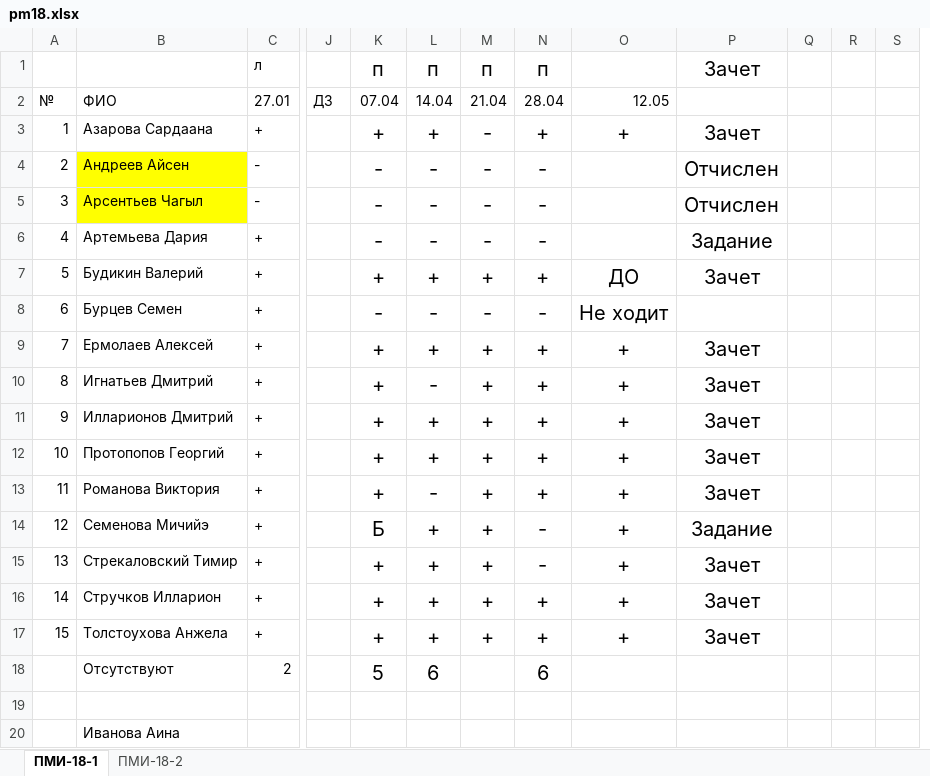
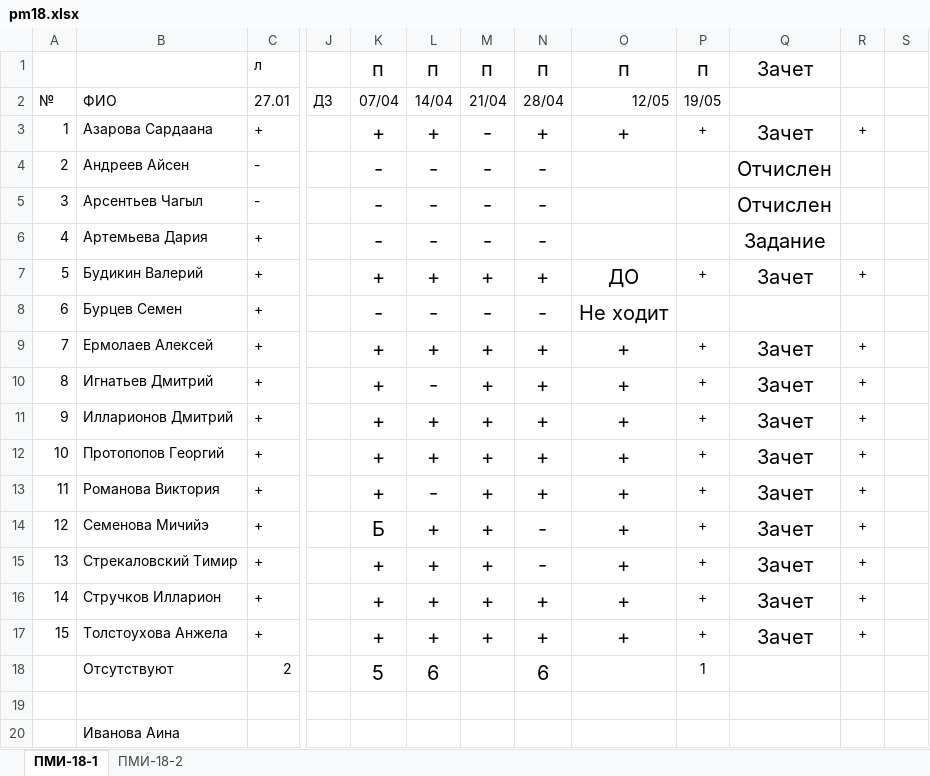
Before and after one commit to haska87/pm18, an Excel workbook: pm18.xlsx, sheet ПМИ-18-1, drawn as a sheet; only a part is shown, gaps mark what is left out; values as stored, in another font and other column widths than the file's, no borders; removed rows and columns are numbered as before the commit, all else as after; the diff names each change by its address in the sheet, - before the commit and + after, or states it on an @@ line.

```diff
--- a/pm18.xlsx (sheet ПМИ-18-1)
+++ b/pm18.xlsx (sheet ПМИ-18-1)
+column P, rows 1-18: п | 19/05 | + |  |  |  | + |  | + | + | + | + | + | + | + | + | + | 1
-column Q, empty
-O1: (empty)
+O1: п
-K2: 07.04
+K2: 07/04
-L2: 14.04
+L2: 14/04
-M2: 21.04
+M2: 21/04
-N2: 28.04
+N2: 28/04
-O2: 12.05
+O2: 12/05
-R3: (empty)
+R3: +
-B4:B5 fill: #FFFF00
+B4:B5 fill: none
-R7: (empty)
+R7: +
-R9:R17: (empty)
+R9:R17: +
-Q14: Задание
+Q14: Зачет
```
Also changed, not shown: sheet ПМИ-18-2, 1 other file.
